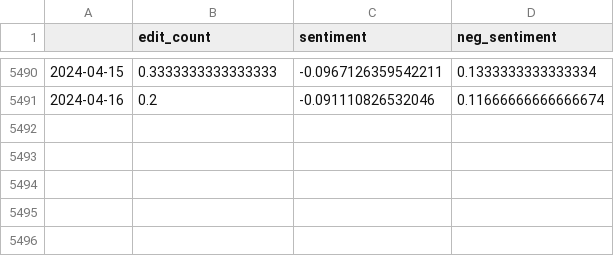
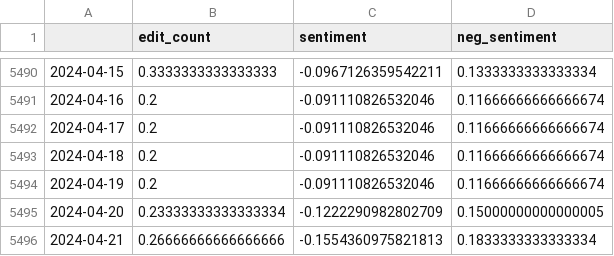
Before and after one commit to adeola21/Capstone-Crypto, a CSV file: notebooks/wikipedia_edits_bitcoin.csv, drawn as a sheet; only a part is shown, gaps mark what is left out; the diff names each change by its address in the sheet, - before the commit and + after, or states it on an @@ line.

```diff
--- a/notebooks/wikipedia_edits_bitcoin.csv
+++ b/notebooks/wikipedia_edits_bitcoin.csv
+row 5492: 2024-04-17 | 0.2 | -0.091110826532046 | 0.11666666666666674
+row 5493: 2024-04-18 | 0.2 | -0.091110826532046 | 0.11666666666666674
+row 5494: 2024-04-19 | 0.2 | -0.091110826532046 | 0.11666666666666674
+row 5495: 2024-04-20 | 0.23333333333333334 | -0.1222290982802709 | 0.15000000000000005
+row 5496: 2024-04-21 | 0.26666666666666666 | -0.1554360975821813 | 0.1833333333333334
```
Also changed, not shown: 4 other files.
